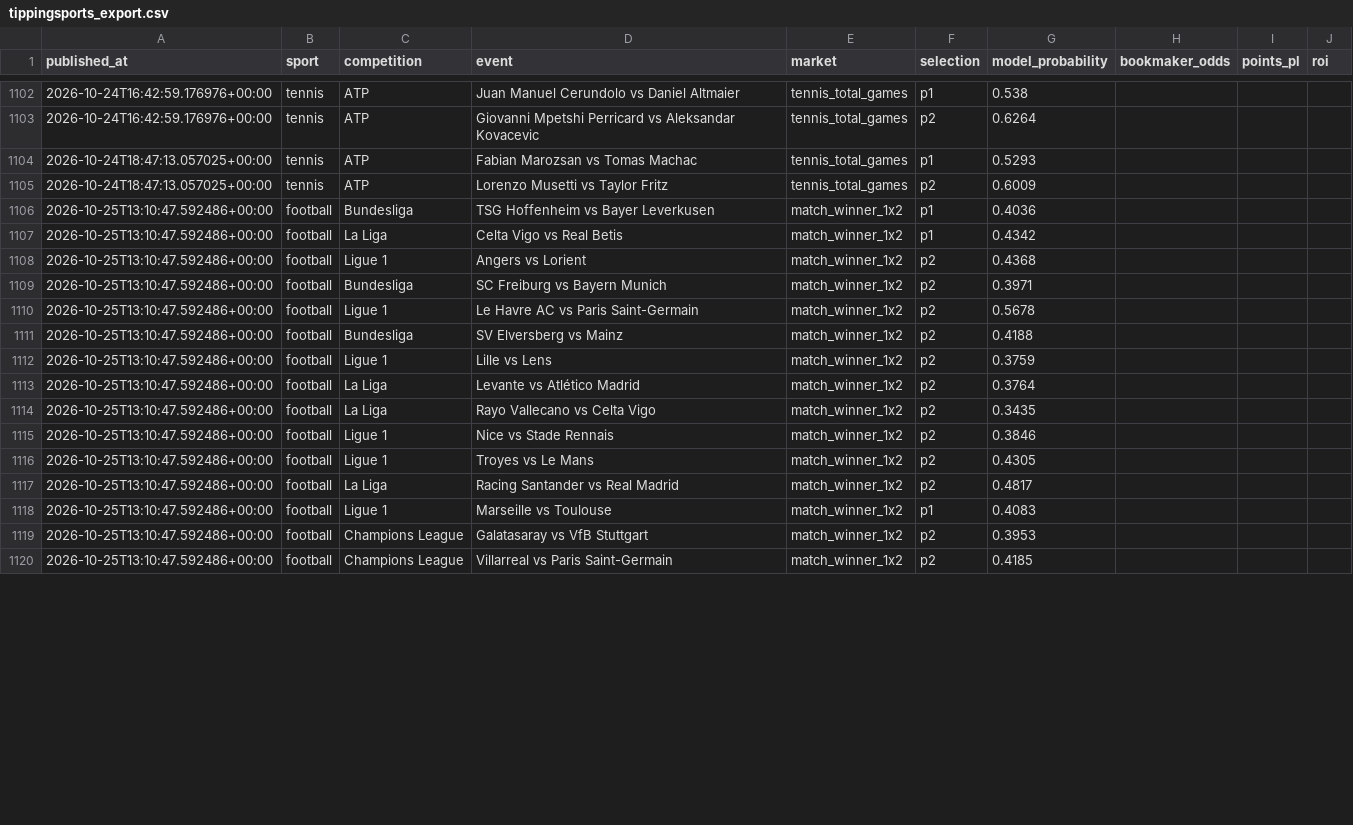
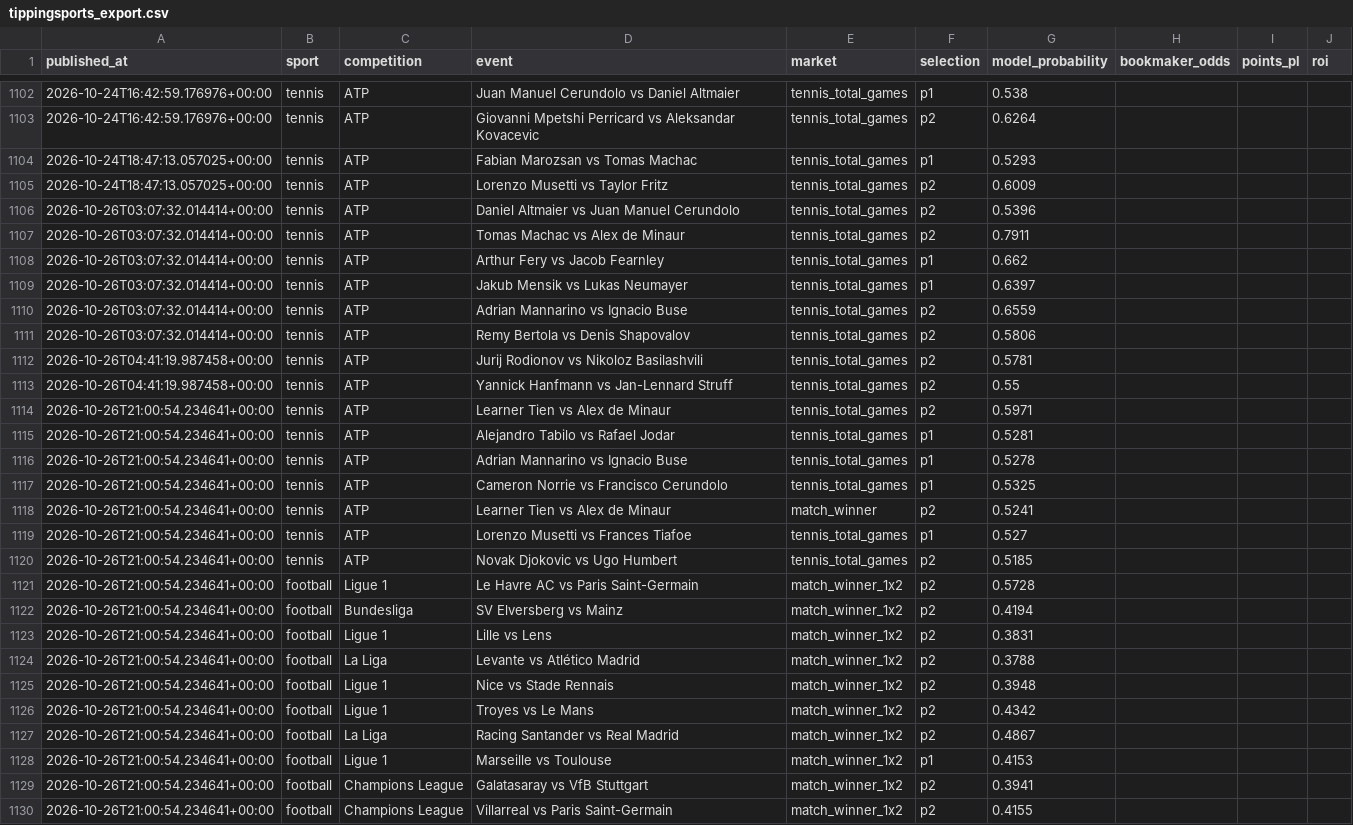
Before and after one commit to topboyasian-stack/match-signal, a CSV file: data/tippingsports_export.csv, drawn as a sheet; only a part is shown, gaps mark what is left out; the diff covers the shown part only.

```diff
--- a/data/tippingsports_export.csv
+++ b/data/tippingsports_export.csv
@@ -1105,16 +1105,26 @@ published_at,sport,competition,event,market,selection,model_probability,bookmake
 2026-10-24T18:47:13.057025+00:00,tennis,ATP,Lorenzo Musetti vs Taylor Fritz,tennis_total_games,p2,0.6009,,,
-2026-10-25T13:10:47.592486+00:00,football,Bundesliga,TSG Hoffenheim vs Bayer Leverkusen,match_winner_1x2,p1,0.4036,,,
-2026-10-25T13:10:47.592486+00:00,football,La Liga,Celta Vigo vs Real Betis,match_winner_1x2,p1,0.4342,,,
-2026-10-25T13:10:47.592486+00:00,football,Ligue 1,Angers vs Lorient,match_winner_1x2,p2,0.4368,,,
-2026-10-25T13:10:47.592486+00:00,football,Bundesliga,SC Freiburg vs Bayern Munich,match_winner_1x2,p2,0.3971,,,
-2026-10-25T13:10:47.592486+00:00,football,Ligue 1,Le Havre AC vs Paris Saint-Germain,match_winner_1x2,p2,0.5678,,,
-2026-10-25T13:10:47.592486+00:00,football,Bundesliga,SV Elversberg vs Mainz,match_winner_1x2,p2,0.4188,,,
-2026-10-25T13:10:47.592486+00:00,football,Ligue 1,Lille vs Lens,match_winner_1x2,p2,0.3759,,,
-2026-10-25T13:10:47.592486+00:00,football,La Liga,Levante vs Atlético Madrid,match_winner_1x2,p2,0.3764,,,
-2026-10-25T13:10:47.592486+00:00,football,La Liga,Rayo Vallecano vs Celta Vigo,match_winner_1x2,p2,0.3435,,,
-2026-10-25T13:10:47.592486+00:00,football,Ligue 1,Nice vs Stade Rennais,match_winner_1x2,p2,0.3846,,,
-2026-10-25T13:10:47.592486+00:00,football,Ligue 1,Troyes vs Le Mans,match_winner_1x2,p2,0.4305,,,
-2026-10-25T13:10:47.592486+00:00,football,La Liga,Racing Santander vs Real Madrid,match_winner_1x2,p2,0.4817,,,
-2026-10-25T13:10:47.592486+00:00,football,Ligue 1,Marseille vs Toulouse,match_winner_1x2,p1,0.4083,,,
-2026-10-25T13:10:47.592486+00:00,football,Champions League,Galatasaray vs VfB Stuttgart,match_winner_1x2,p2,0.3953,,,
-2026-10-25T13:10:47.592486+00:00,football,Champions League,Villarreal vs Paris Saint-Germain,match_winner_1x2,p2,0.4185,,,
+2026-10-26T03:07:32.014414+00:00,tennis,ATP,Daniel Altmaier vs Juan Manuel Cerundolo,tennis_total_games,p2,0.5396,,,
+2026-10-26T03:07:32.014414+00:00,tennis,ATP,Tomas Machac vs Alex de Minaur,tennis_total_games,p2,0.7911,,,
+2026-10-26T03:07:32.014414+00:00,tennis,ATP,Arthur Fery vs Jacob Fearnley,tennis_total_games,p1,0.662,,,
+2026-10-26T03:07:32.014414+00:00,tennis,ATP,Jakub Mensik vs Lukas Neumayer,tennis_total_games,p1,0.6397,,,
+2026-10-26T03:07:32.014414+00:00,tennis,ATP,Adrian Mannarino vs Ignacio Buse,tennis_total_games,p2,0.6559,,,
+2026-10-26T03:07:32.014414+00:00,tennis,ATP,Remy Bertola vs Denis Shapovalov,tennis_total_games,p2,0.5806,,,
+2026-10-26T04:41:19.987458+00:00,tennis,ATP,Jurij Rodionov vs Nikoloz Basilashvili,tennis_total_games,p2,0.5781,,,
+2026-10-26T04:41:19.987458+00:00,tennis,ATP,Yannick Hanfmann vs Jan-Lennard Struff,tennis_total_games,p2,0.55,,,
+2026-10-26T21:00:54.234641+00:00,tennis,ATP,Learner Tien vs Alex de Minaur,tennis_total_games,p2,0.5971,,,
+2026-10-26T21:00:54.234641+00:00,tennis,ATP,Alejandro Tabilo vs Rafael Jodar,tennis_total_games,p1,0.5281,,,
+2026-10-26T21:00:54.234641+00:00,tennis,ATP,Adrian Mannarino vs Ignacio Buse,tennis_total_games,p1,0.5278,,,
+2026-10-26T21:00:54.234641+00:00,tennis,ATP,Cameron Norrie vs Francisco Cerundolo,tennis_total_games,p1,0.5325,,,
+2026-10-26T21:00:54.234641+00:00,tennis,ATP,Learner Tien vs Alex de Minaur,match_winner,p2,0.5241,,,
+2026-10-26T21:00:54.234641+00:00,tennis,ATP,Lorenzo Musetti vs Frances Tiafoe,tennis_total_games,p1,0.527,,,
+2026-10-26T21:00:54.234641+00:00,tennis,ATP,Novak Djokovic vs Ugo Humbert,tennis_total_games,p2,0.5185,,,
+2026-10-26T21:00:54.234641+00:00,football,Ligue 1,Le Havre AC vs Paris Saint-Germain,match_winner_1x2,p2,0.5728,,,
+2026-10-26T21:00:54.234641+00:00,football,Bundesliga,SV Elversberg vs Mainz,match_winner_1x2,p2,0.4194,,,
+2026-10-26T21:00:54.234641+00:00,football,Ligue 1,Lille vs Lens,match_winner_1x2,p2,0.3831,,,
+2026-10-26T21:00:54.234641+00:00,football,La Liga,Levante vs Atlético Madrid,match_winner_1x2,p2,0.3788,,,
+2026-10-26T21:00:54.234641+00:00,football,Ligue 1,Nice vs Stade Rennais,match_winner_1x2,p2,0.3948,,,
+2026-10-26T21:00:54.234641+00:00,football,Ligue 1,Troyes vs Le Mans,match_winner_1x2,p2,0.4342,,,
+2026-10-26T21:00:54.234641+00:00,football,La Liga,Racing Santander vs Real Madrid,match_winner_1x2,p2,0.4867,,,
+2026-10-26T21:00:54.234641+00:00,football,Ligue 1,Marseille vs Toulouse,match_winner_1x2,p1,0.4153,,,
+2026-10-26T21:00:54.234641+00:00,football,Champions League,Galatasaray vs VfB Stuttgart,match_winner_1x2,p2,0.3941,,,
+2026-10-26T21:00:54.234641+00:00,football,Champions League,Villarreal vs Paris Saint-Germain,match_winner_1x2,p2,0.4155,,,
```
Also changed, not shown: 27 edited cells elsewhere in this file, 3 other files.
